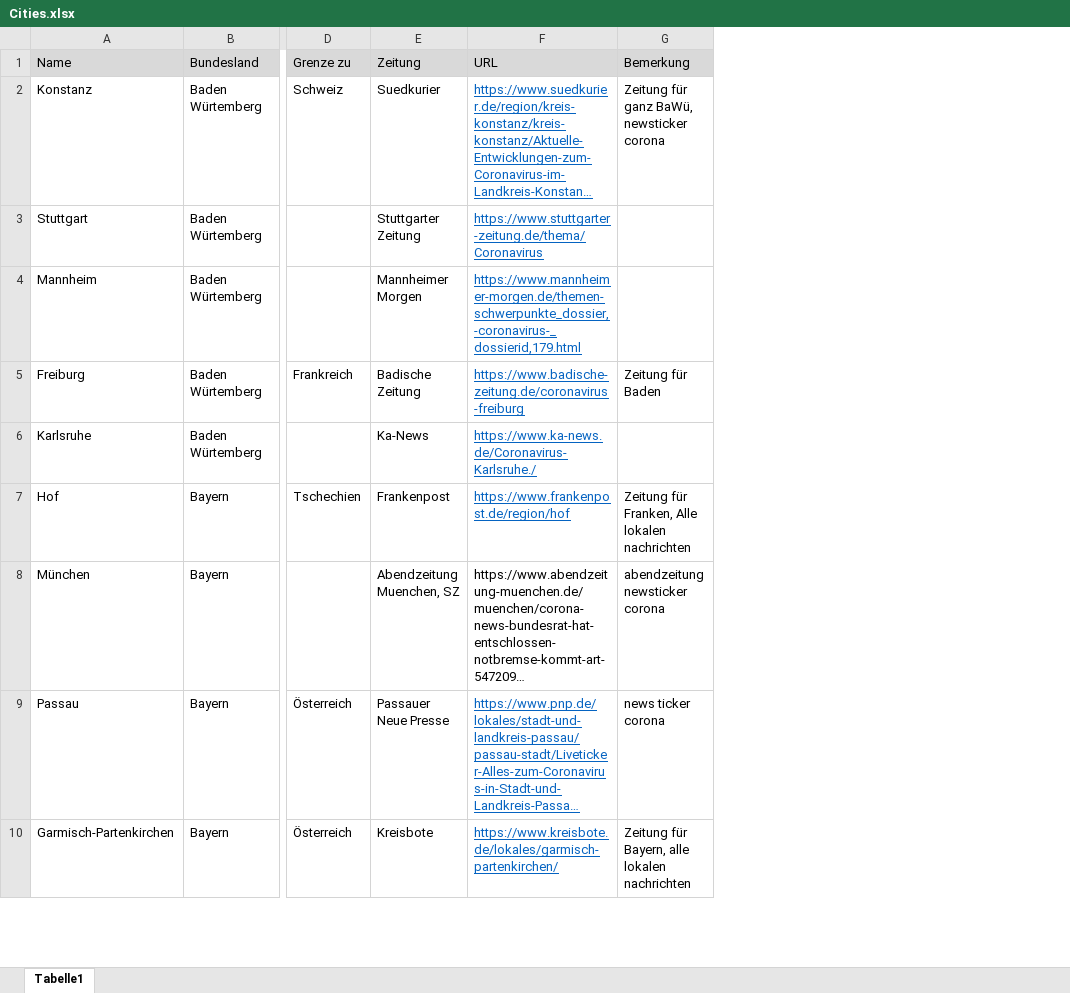
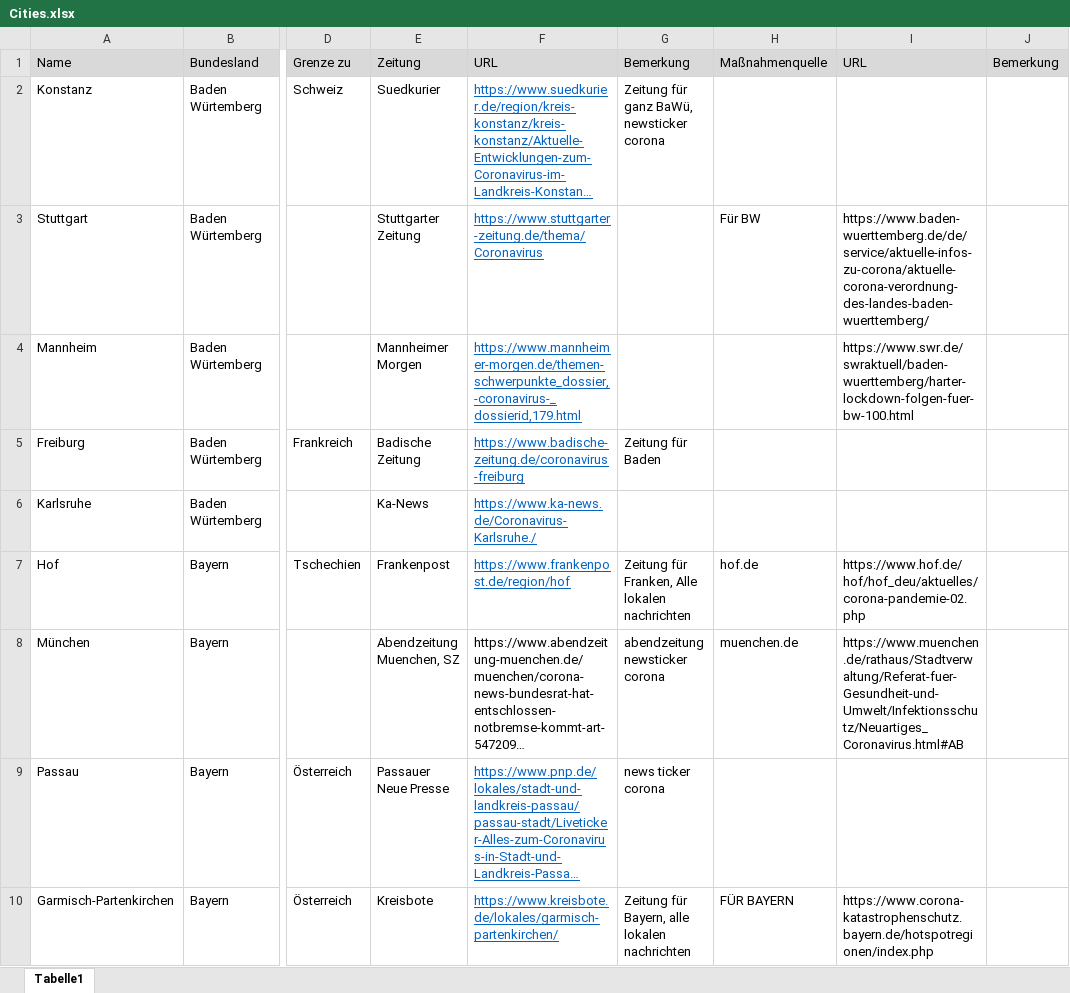
Before and after one commit to LennardRose/CovidDataMiner, an Excel workbook: data/Cities.xlsx, sheet Tabelle1, drawn as a sheet; only a part is shown, gaps mark what is left out; long unchanged cells end in …; values as stored, in another font and other column widths than the file's, no borders; the diff names each change by its address in the sheet, - before the commit and + after, or states it on an @@ line.

```diff
--- a/data/Cities.xlsx (sheet Tabelle1)
+++ b/data/Cities.xlsx (sheet Tabelle1)
+column H, rows 1-10: Maßnahmenquelle |  | Für BW |  |  |  | hof.de | muenchen.de |  | FÜR BAYERN
+column I, rows 1-10: URL |  | https://www.baden-wuerttemberg.de/de/service/aktuelle-infos-zu-corona/aktuelle-corona-verordnung-des-landes-baden-wuerttemberg/ | https://www.swr.de/swraktuell/baden-wuerttemberg/harter-lockdown-folgen-fuer-bw-100.html |  |  | https://www.hof.de/hof/hof_deu/aktuelles/corona-pandemie-02.php | https://www.muenchen.de/rathaus/Stadtverwaltung/Referat-fuer-Gesundheit-und-Umwelt/Infektionsschutz/Neuartiges_Coronavirus.html#AB |  | https://www.corona-katastrophenschutz.bayern.de/hotspotregionen/index.php
+column J, row 1: Bemerkung
```
Also changed, not shown: 9 other files.
